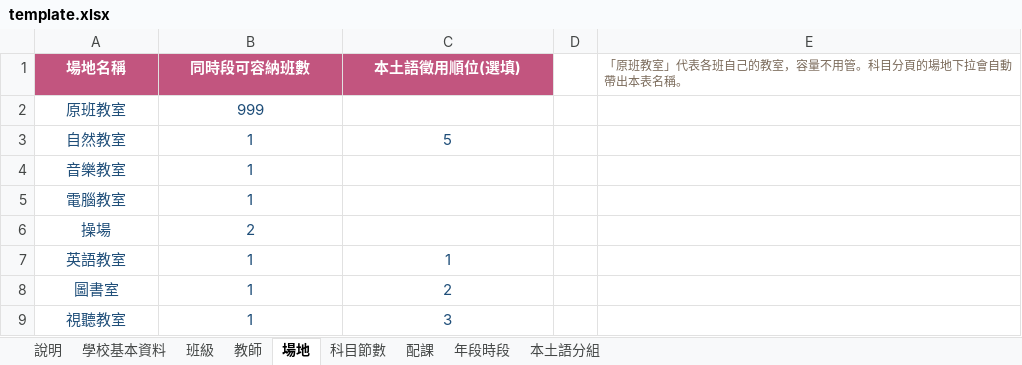
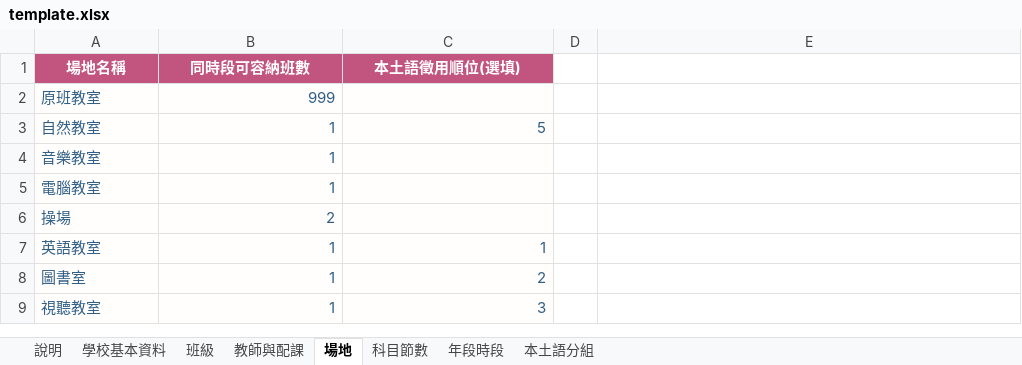
Before and after one commit to smallcannon-arch/schedule-system, an Excel workbook: template.xlsx, sheet 場地, drawn as a sheet; values as stored, in another font and other column widths than the file's, no borders; the diff names each change by its address in the sheet, - before the commit and + after, or states it on an @@ line.

Commit message:
Merge teacher and assignment template sheets

```diff
--- a/template.xlsx (sheet 場地)
+++ b/template.xlsx (sheet 場地)
-sheet tab: 教師
+sheet tab: 教師與配課
-sheet tab: 配課
-E1: 「原班教室」代表各班自己的教室，容量不用管。科目分頁的場地下拉會自動帶出本表名稱。
+E1: (empty)
-A2:C9 fill: none
+A2:C9 fill: #FFFEFD
-A2:A9 alignment: center
+A2:A9 alignment: left
-B2 alignment: center
+B2 alignment: right
-B3:C3 alignment: center
+B3:C3 alignment: right
-B4:B6 alignment: center
+B4:B6 alignment: right
-B7:C9 alignment: center
+B7:C9 alignment: right
```
Also changed, not shown: sheet 科目節數, sheet 年段時段, sheet 說明, sheet 教師與配課, sheet 班級, sheet 學校基本資料, 1 more sheet, 1 other file.
